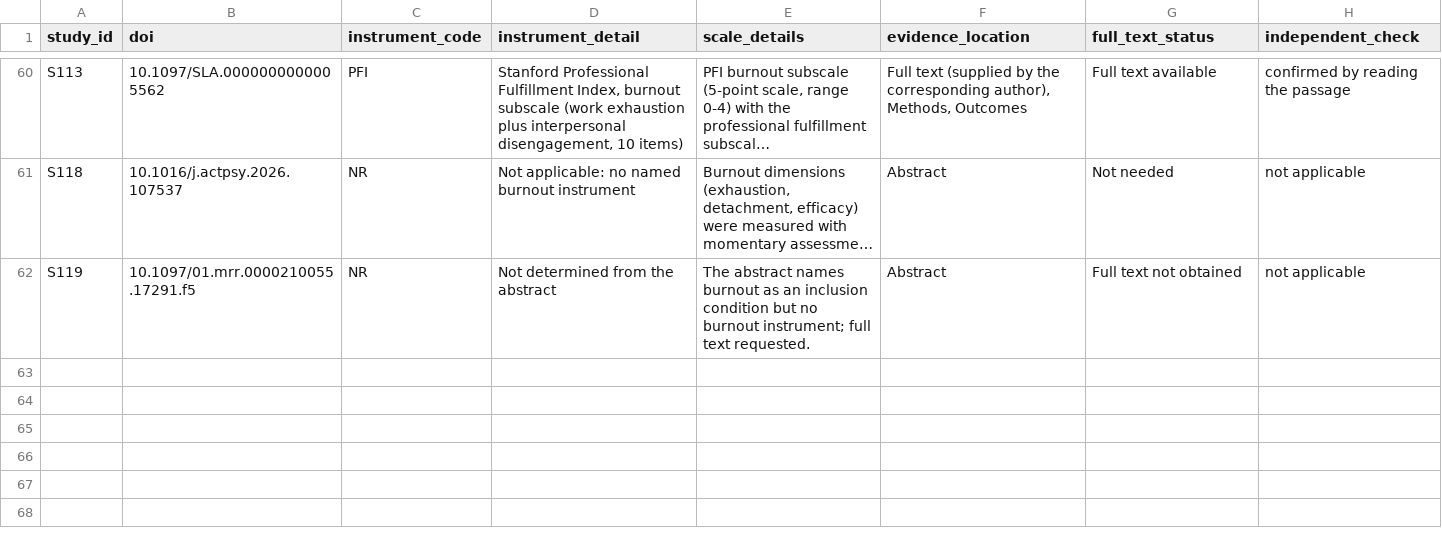
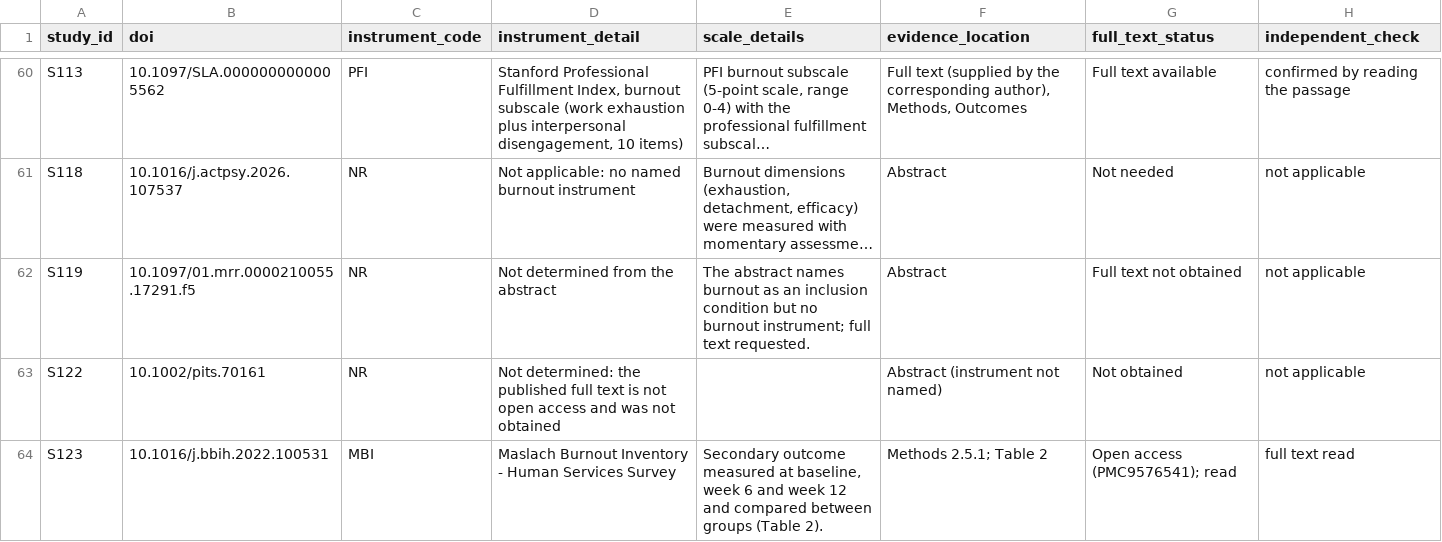
Before and after one commit to fyodora2/5R, a CSV file: data/instrument_fulltext_verification.csv, drawn as a sheet; only a part is shown, gaps mark what is left out; long unchanged cells end in …; the diff names each change by its address in the sheet, - before the commit and + after, or states it on an @@ line.

```diff
--- a/data/instrument_fulltext_verification.csv
+++ b/data/instrument_fulltext_verification.csv
+row 63: S122 | 10.1002/pits.70161 | NR | Not determined: the published full text is not open access and was not obtained |  | Abstract (instrument not named) | Not obtained | not applicable
+row 64: S123 | 10.1016/j.bbih.2022.100531 | MBI | Maslach Burnout Inventory - Human Services Survey | Secondary outcome measured at baseline, week 6 and week 12 and compared between groups (Table 2). | Methods 2.5.1; Table 2 | Open access (PMC9576541); read | full text read
```
Also changed, not shown: data/fourth_search_screening.csv, data/included_citations.csv, 44 other files.
